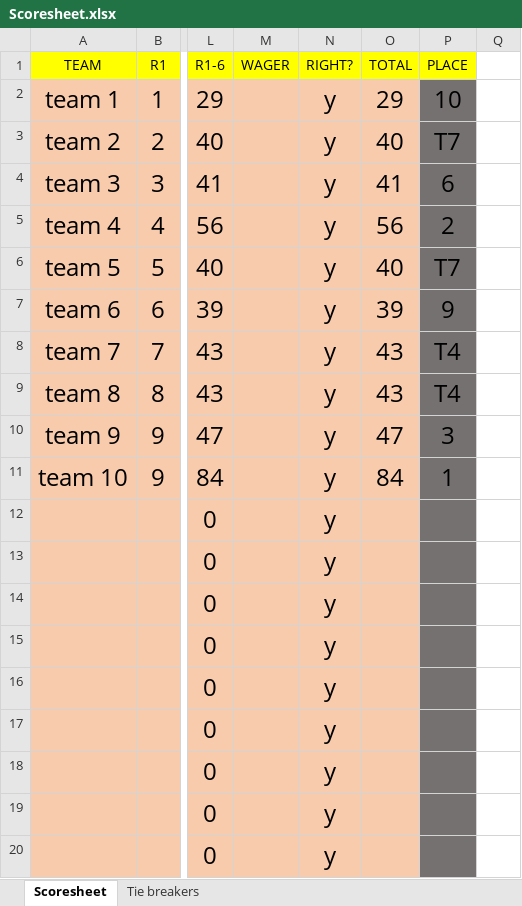
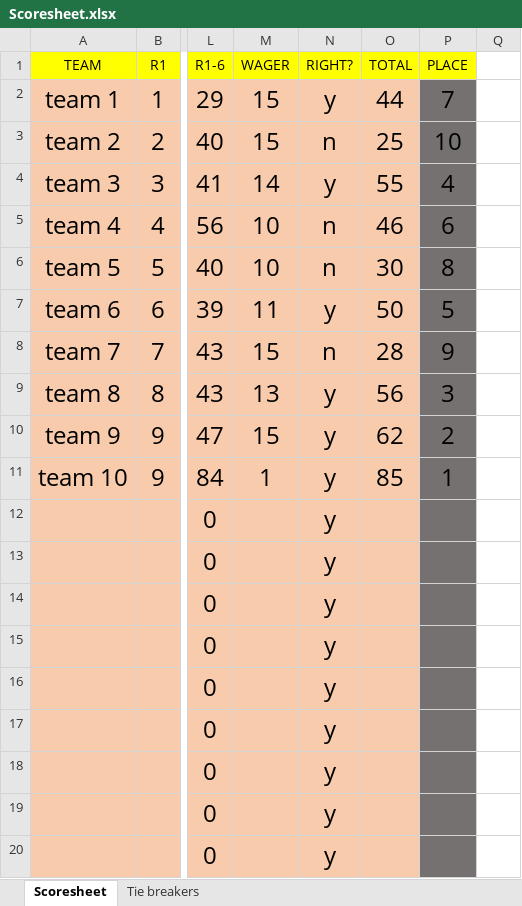
Before and after one commit to compitaconsulting/triviascoring, an Excel workbook: Scoresheet.xlsx, sheet Scoresheet, drawn as a sheet; only a part is shown, gaps mark what is left out; values as stored, in another font and other column widths than the file's, no borders; the diff names each change by its address in the sheet, - before the commit and + after, or states it on an @@ line.

Commit message:
Add files via upload

```diff
--- a/Scoresheet.xlsx (sheet Scoresheet)
+++ b/Scoresheet.xlsx (sheet Scoresheet)
-M2:M3 (WAGER): (empty)
+M2:M3 (WAGER): 15
-O2 (TOTAL): 29
+O2 (TOTAL): 44
-P2 (PLACE): 10
+P2 (PLACE): 7
-N3 (RIGHT?): y
+N3 (RIGHT?): n
-O3 (TOTAL): 40
+O3 (TOTAL): 25
-P3 (PLACE): T7
+P3 (PLACE): 10
-M4 (WAGER): (empty)
+M4 (WAGER): 14
-O4 (TOTAL): 41
+O4 (TOTAL): 55
-P4 (PLACE): 6
+P4 (PLACE): 4
-M5:M6 (WAGER): (empty)
+M5:M6 (WAGER): 10
-N5:N6 (RIGHT?): y
+N5:N6 (RIGHT?): n
-O5 (TOTAL): 56
+O5 (TOTAL): 46
-P5 (PLACE): 2
+P5 (PLACE): 6
-O6 (TOTAL): 40
+O6 (TOTAL): 30
-P6 (PLACE): T7
+P6 (PLACE): 8
-M7 (WAGER): (empty)
+M7 (WAGER): 11
-O7 (TOTAL): 39
+O7 (TOTAL): 50
-P7 (PLACE): 9
+P7 (PLACE): 5
-M8 (WAGER): (empty)
+M8 (WAGER): 15
-N8 (RIGHT?): y
+N8 (RIGHT?): n
-O8 (TOTAL): 43
+O8 (TOTAL): 28
-P8 (PLACE): T4
+P8 (PLACE): 9
-M9 (WAGER): (empty)
+M9 (WAGER): 13
-O9 (TOTAL): 43
+O9 (TOTAL): 56
-P9 (PLACE): T4
+P9 (PLACE): 3
-M10 (WAGER): (empty)
+M10 (WAGER): 15
-O10 (TOTAL): 47
+O10 (TOTAL): 62
-P10 (PLACE): 3
+P10 (PLACE): 2
-M11 (WAGER): (empty)
+M11 (WAGER): 1
-O11 (TOTAL): 84
+O11 (TOTAL): 85
```
